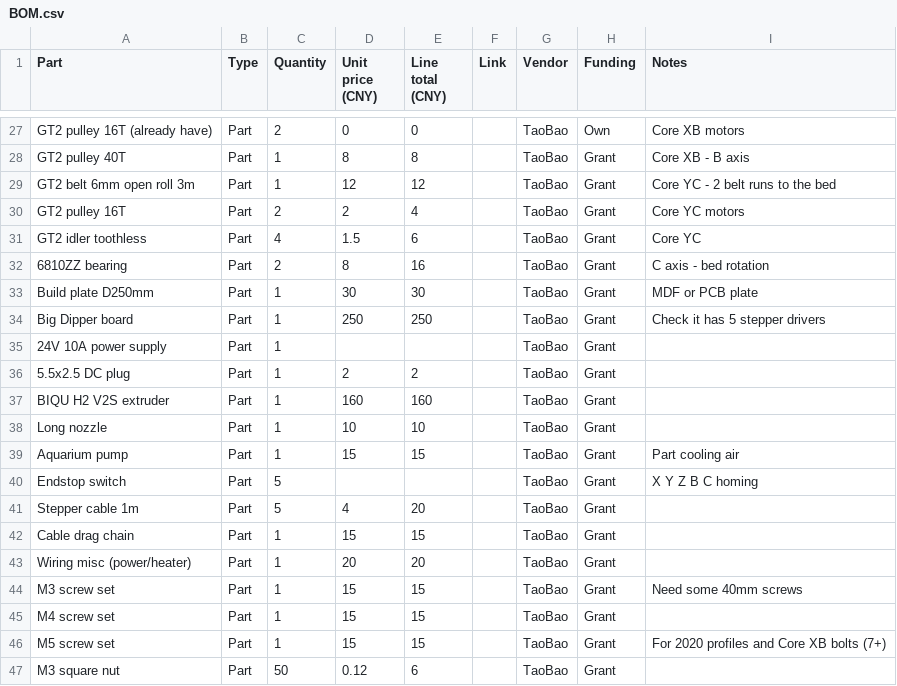
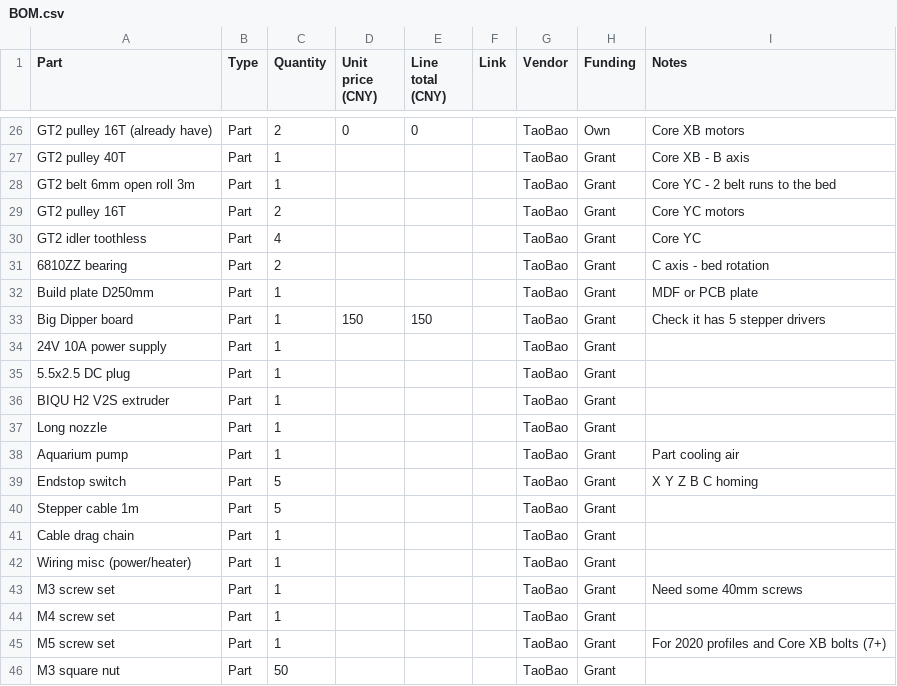
Before and after one commit to Yera1y/5-Axis-3DPrinter, a CSV file: BOM.csv, drawn as a sheet; only a part is shown, gaps mark what is left out; addresses are those after the commit; the diff covers the shown part only; the diff names each change by its address in the sheet, - before the commit and + after, or states it on an @@ line.

```diff
--- a/BOM.csv
+++ b/BOM.csv
-D27 (Unit price (CNY)): 8
+D27 (Unit price (CNY)): (empty)
-E27 (Line total (CNY)): 8
+E27 (Line total (CNY)): (empty)
-D28 (Unit price (CNY)): 12
+D28 (Unit price (CNY)): (empty)
-E28 (Line total (CNY)): 12
+E28 (Line total (CNY)): (empty)
-D29 (Unit price (CNY)): 2
+D29 (Unit price (CNY)): (empty)
-E29 (Line total (CNY)): 4
+E29 (Line total (CNY)): (empty)
-D30 (Unit price (CNY)): 1.5
+D30 (Unit price (CNY)): (empty)
-E30 (Line total (CNY)): 6
+E30 (Line total (CNY)): (empty)
-D31 (Unit price (CNY)): 8
+D31 (Unit price (CNY)): (empty)
-E31 (Line total (CNY)): 16
+E31 (Line total (CNY)): (empty)
-D32 (Unit price (CNY)): 30
+D32 (Unit price (CNY)): (empty)
-E32 (Line total (CNY)): 30
+E32 (Line total (CNY)): (empty)
-D33 (Unit price (CNY)): 250
+D33 (Unit price (CNY)): 150
-E33 (Line total (CNY)): 250
+E33 (Line total (CNY)): 150
-D35 (Unit price (CNY)): 2
+D35 (Unit price (CNY)): (empty)
-E35 (Line total (CNY)): 2
+E35 (Line total (CNY)): (empty)
-D36 (Unit price (CNY)): 160
+D36 (Unit price (CNY)): (empty)
-E36 (Line total (CNY)): 160
+E36 (Line total (CNY)): (empty)
-D37 (Unit price (CNY)): 10
+D37 (Unit price (CNY)): (empty)
-E37 (Line total (CNY)): 10
+E37 (Line total (CNY)): (empty)
-D38 (Unit price (CNY)): 15
+D38 (Unit price (CNY)): (empty)
-E38 (Line total (CNY)): 15
+E38 (Line total (CNY)): (empty)
-D40 (Unit price (CNY)): 4
+D40 (Unit price (CNY)): (empty)
-E40 (Line total (CNY)): 20
+E40 (Line total (CNY)): (empty)
-D41 (Unit price (CNY)): 15
+D41 (Unit price (CNY)): (empty)
-E41 (Line total (CNY)): 15
+E41 (Line total (CNY)): (empty)
-D42 (Unit price (CNY)): 20
+D42 (Unit price (CNY)): (empty)
-E42 (Line total (CNY)): 20
+E42 (Line total (CNY)): (empty)
-D43:D45 (Unit price (CNY)): 15
+D43:D45 (Unit price (CNY)): (empty)
-E43:E45 (Line total (CNY)): 15
+E43:E45 (Line total (CNY)): (empty)
-D46 (Unit price (CNY)): 0.12
+D46 (Unit price (CNY)): (empty)
-E46 (Line total (CNY)): 6
+E46 (Line total (CNY)): (empty)
```
Also changed, not shown: 1 removed row and 33 edited cells elsewhere in this file, 9 other files.
